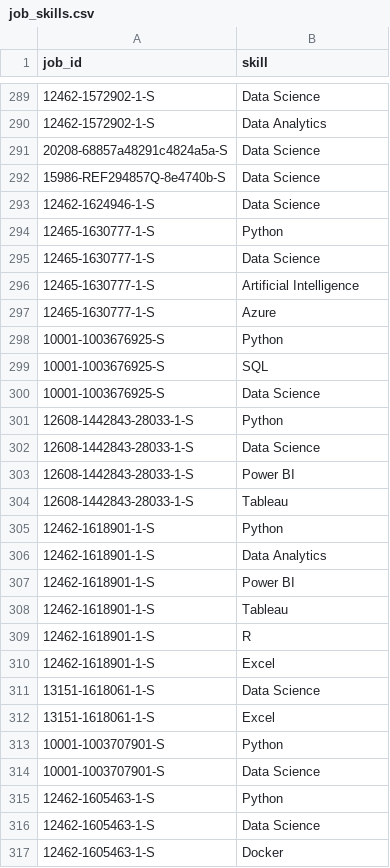
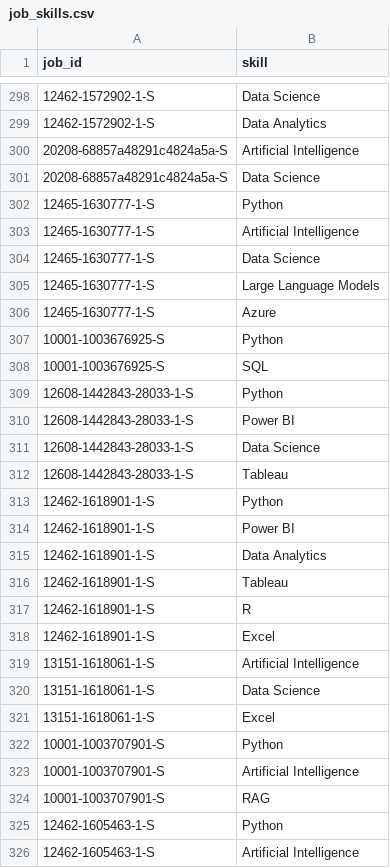
Before and after one commit to yashbedekar07/germany-student-job-intelligence, a CSV file: data/processed/job_skills.csv, drawn as a sheet; only a part is shown, gaps mark what is left out; the shorter side is filled out with more unchanged rows; the diff covers the shown part only.

```diff
--- a/data/processed/job_skills.csv
+++ b/data/processed/job_skills.csv
@@ -290,8 +299,8 @@ job_id,skill
 12462-1572902-1-S,Data Analytics
+20208-68857a48291c4824a5a-S,Artificial Intelligence
 20208-68857a48291c4824a5a-S,Data Science
-15986-REF294857Q-8e4740b-S,Data Science
-12462-1624946-1-S,Data Science
 12465-1630777-1-S,Python
+12465-1630777-1-S,Artificial Intelligence
 12465-1630777-1-S,Data Science
-12465-1630777-1-S,Artificial Intelligence
+12465-1630777-1-S,Large Language Models
 12465-1630777-1-S,Azure
@@ -299,10 +308,9 @@ job_id,skill
 10001-1003676925-S,SQL
-10001-1003676925-S,Data Science
 12608-1442843-28033-1-S,Python
+12608-1442843-28033-1-S,Power BI
 12608-1442843-28033-1-S,Data Science
-12608-1442843-28033-1-S,Power BI
 12608-1442843-28033-1-S,Tableau
 12462-1618901-1-S,Python
+12462-1618901-1-S,Power BI
 12462-1618901-1-S,Data Analytics
-12462-1618901-1-S,Power BI
 12462-1618901-1-S,Tableau
@@ -310,2 +318,3 @@ job_id,skill
 12462-1618901-1-S,Excel
+13151-1618061-1-S,Artificial Intelligence
 13151-1618061-1-S,Data Science
@@ -313,4 +322,5 @@ job_id,skill
 10001-1003707901-S,Python
-10001-1003707901-S,Data Science
+10001-1003707901-S,Artificial Intelligence
+10001-1003707901-S,RAG
 12462-1605463-1-S,Python
-12462-1605463-1-S,Data Science
+12462-1605463-1-S,Artificial Intelligence
```
Also changed, not shown: 32 added rows, 21 removed rows, 13 moved rows and 18 edited cells elsewhere in this file, data/processed/jobs_standardized.csv, data/processed/skill_demand.csv, 15 other files.
